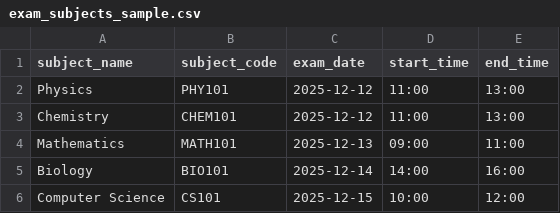
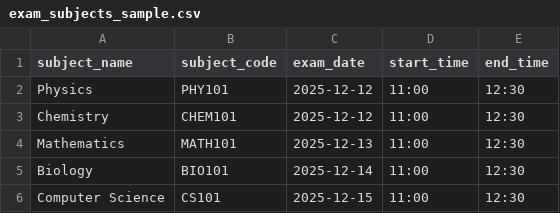
Before and after one commit to Pushkar524/Examination_Seat_Allotment_system, a CSV file: sample-data/exam_subjects_sample.csv, drawn as a sheet.

Commit message:
Add comprehensive time validation and 12-hour format display
- Add start_time validation: subjects must start at/after exam start_time
- Remove same-date restriction: time constraints apply for entire exam period
- Convert time display to 12-hour format with AM/PM
- Update both manual and CSV bulk upload validation
- Add helper text in UI showing time constraints

```diff
--- a/sample-data/exam_subjects_sample.csv
+++ b/sample-data/exam_subjects_sample.csv
@@ -1,6 +1,6 @@
 subject_name,subject_code,exam_date,start_time,end_time
-Physics,PHY101,2025-12-12,11:00,13:00
-Chemistry,CHEM101,2025-12-12,11:00,13:00
-Mathematics,MATH101,2025-12-13,09:00,11:00
-Biology,BIO101,2025-12-14,14:00,16:00
-Computer Science,CS101,2025-12-15,10:00,12:00
+Physics,PHY101,2025-12-12,11:00,12:30
+Chemistry,CHEM101,2025-12-12,11:00,12:30
+Mathematics,MATH101,2025-12-13,11:00,12:30
+Biology,BIO101,2025-12-14,11:00,12:30
+Computer Science,CS101,2025-12-15,11:00,12:30
```
Also changed, not shown: 2 other files.
